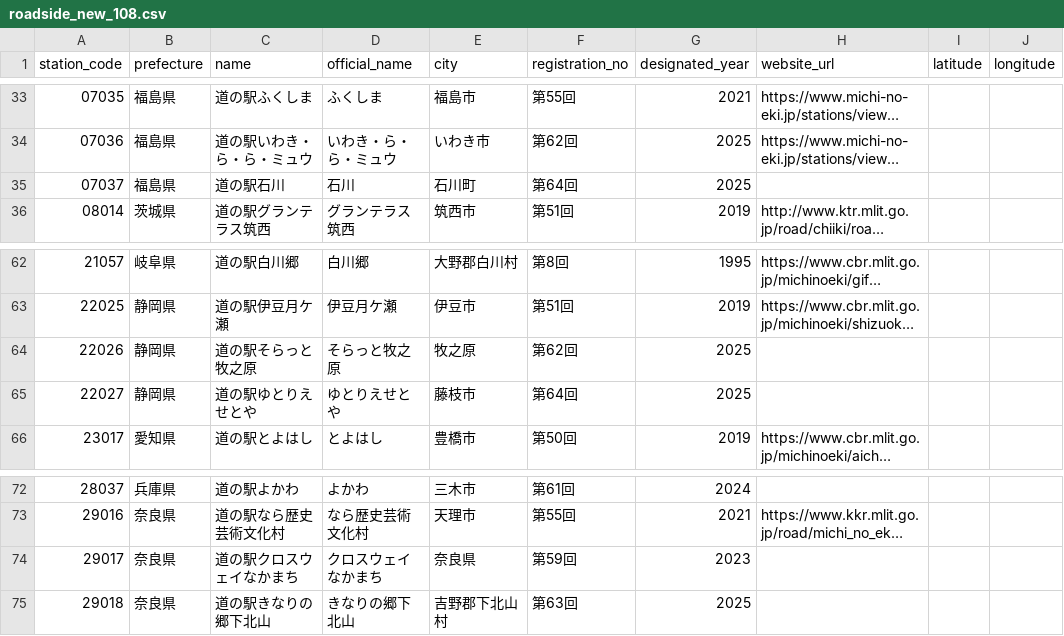
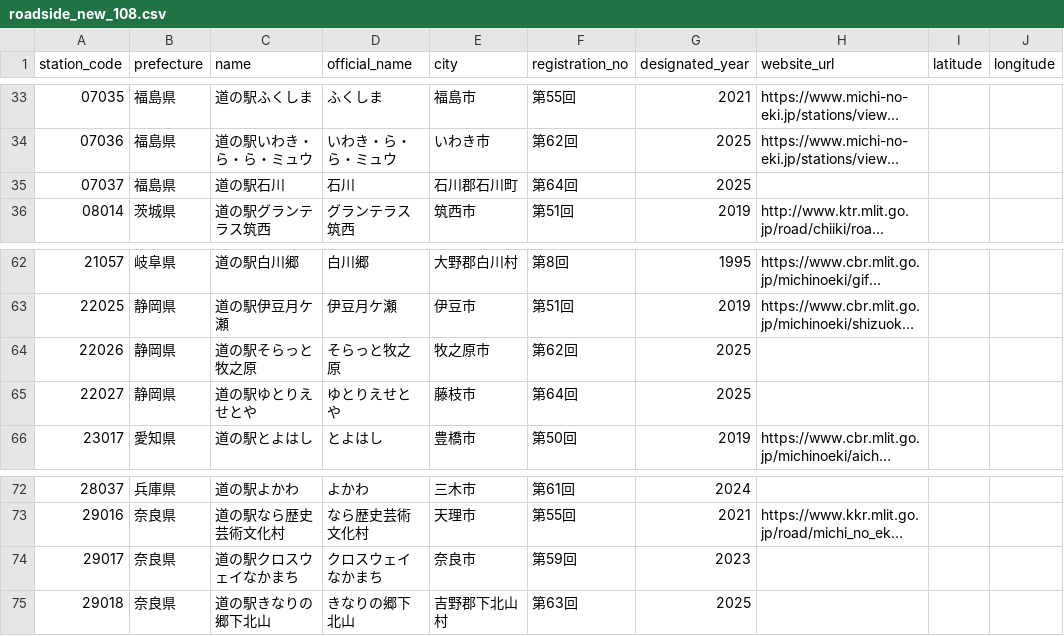
Before and after one commit to ausssxi/MotoHub, a CSV file: backend/database/data/roadside_2026_08/roadside_new_108.csv, drawn as a sheet; only a part is shown, gaps mark what is left out; long unchanged cells end in …; the diff names each change by its address in the sheet, - before the commit and + after, or states it on an @@ line.

Commit message:
fix(roadside): roadside_new_108.csv の city 3件を修正
本番DBに適用済みの修正と取り込み元CSVを揃え、再適用時に誤った値が戻るのを防ぐ。

- 07037 石川町 → 石川郡石川町（郡を含める台帳表記に統一。町村527件中525件が郡入り）
- 22026 牧之原 → 牧之原市（市が欠落）
- 29017 奈良県 → 奈良市（city に都道府県名が入っていた）

```diff
--- a/backend/database/data/roadside_2026_08/roadside_new_108.csv
+++ b/backend/database/data/roadside_2026_08/roadside_new_108.csv
-E35 (city): 石川町
+E35 (city): 石川郡石川町
-E64 (city): 牧之原
+E64 (city): 牧之原市
-E74 (city): 奈良県
+E74 (city): 奈良市
```
